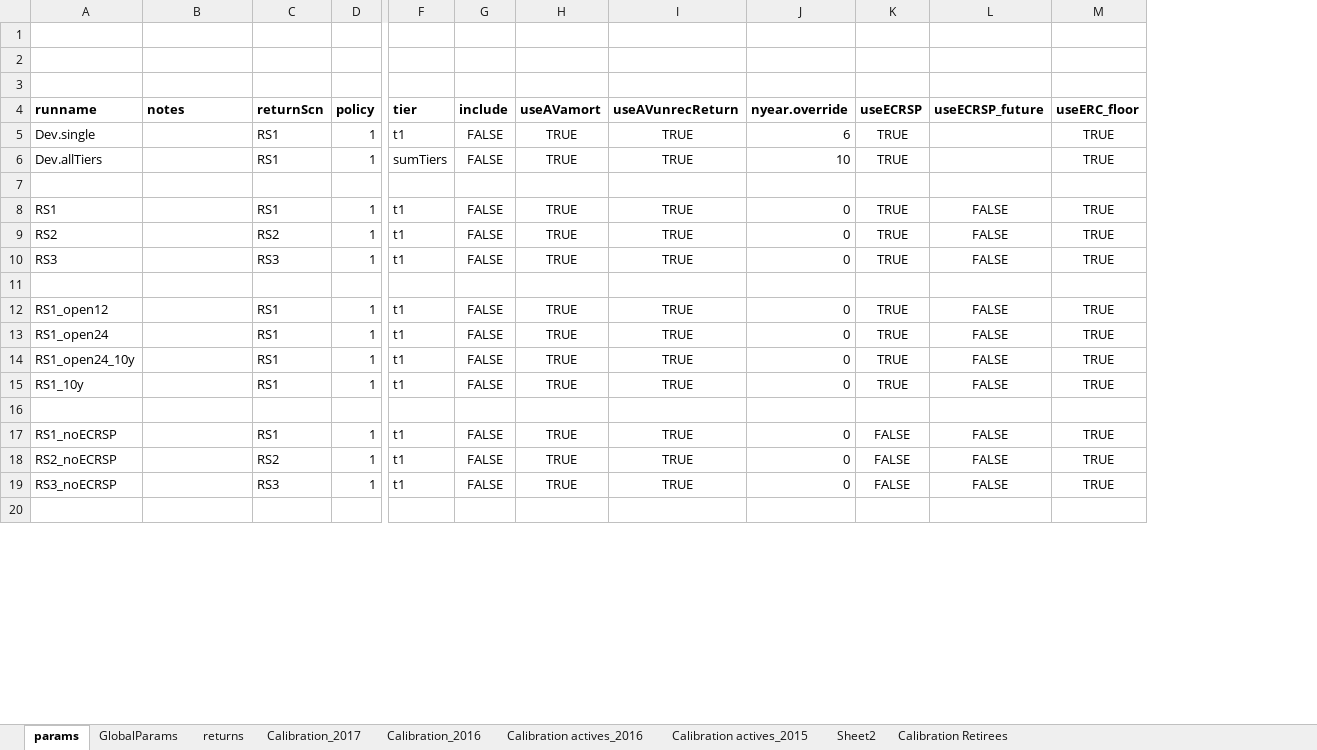
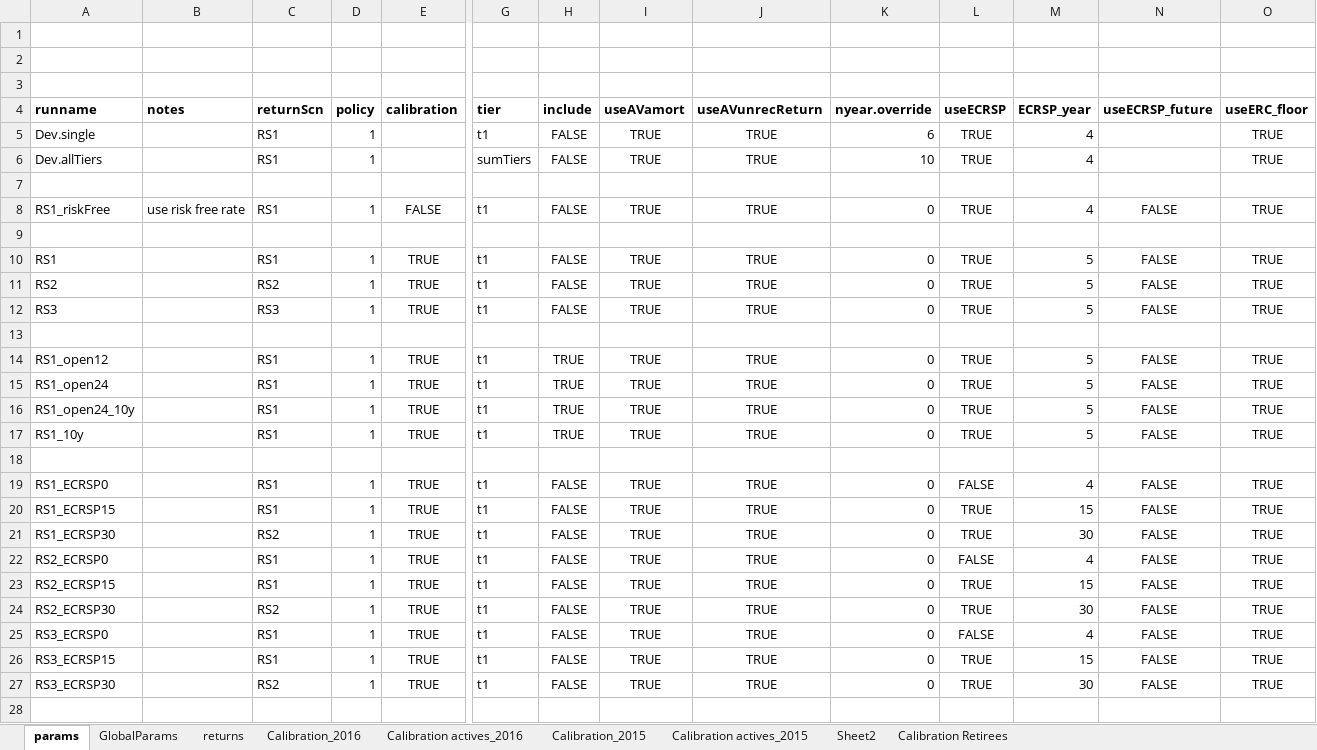
Before and after one commit to marshallpku/Model_NCTSERS, an Excel workbook: RunControl.xlsx, sheet params, drawn as a sheet; only a part is shown, gaps mark what is left out; values as stored, in another font and other column widths than the file's, no borders; addresses are those after the commit; rows hold the shown columns only; the diff covers the shown part only; the diff names each change by its address in the sheet, - before the commit and + after, or states it on an @@ line.

```diff
--- a/RunControl.xlsx (sheet params)
+++ b/RunControl.xlsx (sheet params)
-sheet tab: Calibration_2017
+sheet tab: Calibration_2015
+column E (calibration), rows 10-19: TRUE | TRUE | TRUE |  | TRUE | TRUE | TRUE | TRUE |  | TRUE; row 22: TRUE; row 25: TRUE
+column M (ECRSP_year), rows 5-6: 4 | 4; rows 10-19: 5 | 5 | 5 |  | 5 | 5 | 5 | 5 |  | 4; row 22: 4; row 25: 4
@@ row 27 moved to row 8: RS1_riskFree @@
+row 9: (empty)
-H14:H17 (include): FALSE
+H14:H17 (include): TRUE
-A19 (runname): RS1_noECRSP
+A19 (runname): RS1_ECRSP0
+row 20: RS1_ECRSP15 |  | RS1 | 1 | TRUE | t1 | FALSE | TRUE | TRUE | 0 | TRUE | 15 | FALSE | TRUE
+row 21: RS1_ECRSP30 |  | RS2 | 1 | TRUE | t1 | FALSE | TRUE | TRUE | 0 | TRUE | 30 | FALSE | TRUE
-A22 (runname): RS2_noECRSP
+A22 (runname): RS2_ECRSP0
-C22 (returnScn): RS2
+C22 (returnScn): RS1
+row 23: RS2_ECRSP15 |  | RS1 | 1 | TRUE | t1 | FALSE | TRUE | TRUE | 0 | TRUE | 15 | FALSE | TRUE
+row 24: RS2_ECRSP30 |  | RS2 | 1 | TRUE | t1 | FALSE | TRUE | TRUE | 0 | TRUE | 30 | FALSE | TRUE
-A25 (runname): RS3_noECRSP
+A25 (runname): RS3_ECRSP0
-C25 (returnScn): RS3
+C25 (returnScn): RS1
+row 26: RS3_ECRSP15 |  | RS1 | 1 | TRUE | t1 | FALSE | TRUE | TRUE | 0 | TRUE | 15 | FALSE | TRUE
+row 27: RS3_ECRSP30 |  | RS2 | 1 | TRUE | t1 | FALSE | TRUE | TRUE | 0 | TRUE | 30 | FALSE | TRUE
```
Also changed, not shown: 1 added row, 4 removed rows and 1 moved row elsewhere in this sheet, sheet Calibration actives_2016, sheet Calibration_2016, sheet GlobalParams, charts or pictures, Results/Graphs_report/tables.xlsx, 25 other files.
